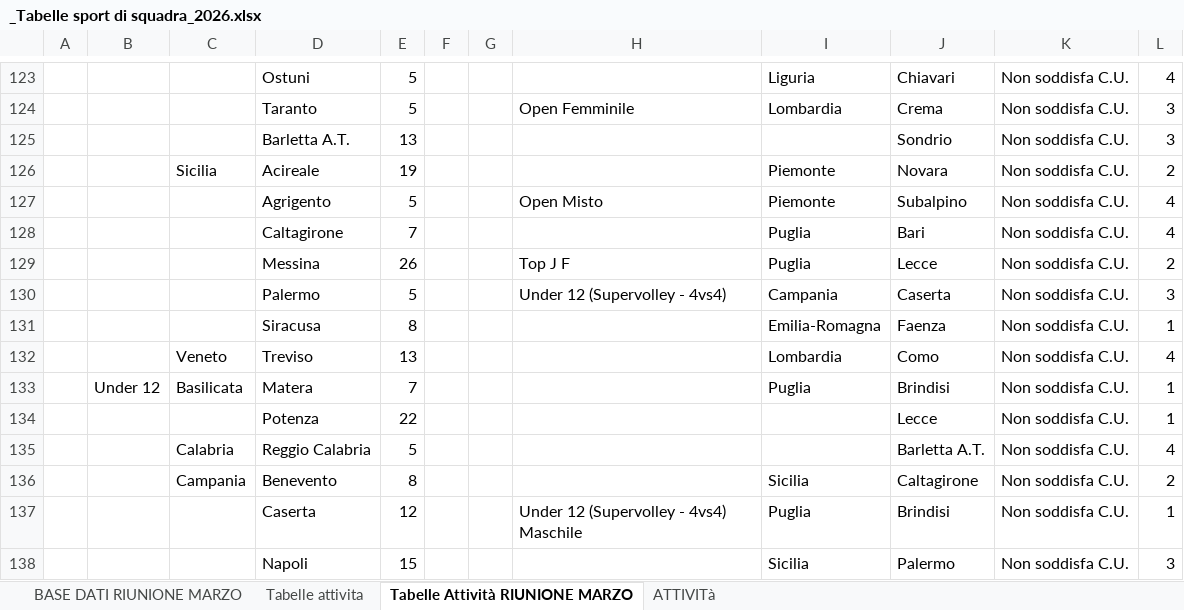
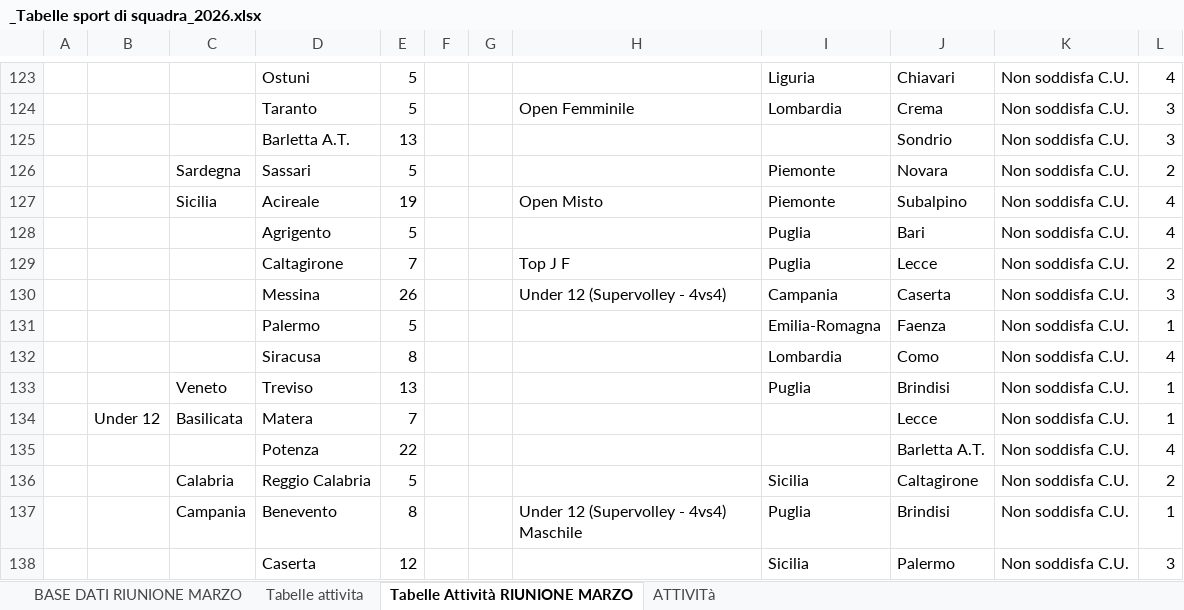
Before and after one commit to RiciMarino/portale-cras, an Excel workbook: _Tabelle sport di squadra_2026.xlsx, sheet Tabelle Attività RIUNIONE MARZO, drawn as a sheet; only a part is shown, gaps mark what is left out; values as stored, in another font and other column widths than the file's, no borders; charts and pictures not drawn; removed rows and columns are numbered as before the commit, all else as after; the diff covers the shown part only; the diff names each change by its address in the sheet, - before the commit and + after, or states it on an @@ line.

Commit message:
Add files via upload

```diff
--- a/_Tabelle sport di squadra_2026.xlsx (sheet Tabelle Attività RIUNIONE MARZO)
+++ b/_Tabelle sport di squadra_2026.xlsx (sheet Tabelle Attività RIUNIONE MARZO)
-C126: Sicilia
+C126: Sardegna
-D126: Acireale
+D126: Sassari
-E126: 19
+E126: 5
-C127: (empty)
+C127: Sicilia
-D127: Agrigento
+D127: Acireale
-E127: 5
+E127: 19
-D128: Caltagirone
+D128: Agrigento
-E128: 7
+E128: 5
-D129: Messina
+D129: Caltagirone
-E129: 26
+E129: 7
-D130: Palermo
+D130: Messina
-E130: 5
+E130: 26
-D131: Siracusa
+D131: Palermo
-E131: 8
+E131: 5
-C132: Veneto
+C132: (empty)
-D132: Treviso
+D132: Siracusa
-E132: 13
+E132: 8
+row 133:  |  | Veneto | Treviso | 13 |  |  |  | Puglia | Brindisi | Non soddisfa C.U. | 1
-I134: Puglia
+I134: (empty)
-J134: Brindisi
+J134: Lecce
-J135: Lecce
+J135: Barletta A.T.
-L135: 1
+L135: 4
-row 135:  |  | Calabria | Reggio Calabria | 5 |  |  |  |  | Barletta A.T. | Non soddisfa C.U. | 4
-C136: Campania
+C136: Calabria
-D136: Benevento
+D136: Reggio Calabria
-E136: 8
+E136: 5
-C137: (empty)
+C137: Campania
-D137: Caserta
+D137: Benevento
-E137: 12
+E137: 8
-D138: Napoli
+D138: Caserta
-E138: 15
+E138: 12
```
Also changed, not shown: 8 added rows, 3 removed rows, 14 edited cells, cell formats and merged cells elsewhere in this sheet, sheet BASE DATI RIUNIONE MARZO, sheet ATTIVITà, sheet Tabelle attivita.
